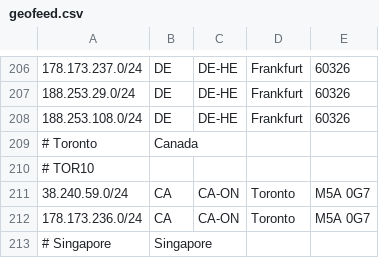
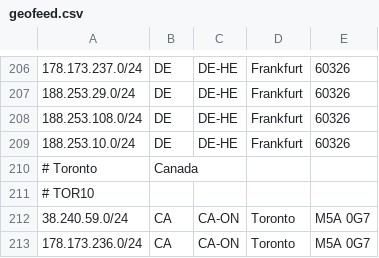
Before and after one commit to as931/geolocation, a CSV file: geofeed.csv, drawn as a sheet; only a part is shown, gaps mark what is left out; the shorter side is filled out with more unchanged rows; the diff names each change by its address in the sheet, - before the commit and + after, or states it on an @@ line.

```diff
--- a/geofeed.csv
+++ b/geofeed.csv
+row 209: 188.253.10.0/24 | DE | DE-HE | Frankfurt | 60326
```
Also changed, not shown: geofeed-google.csv.
